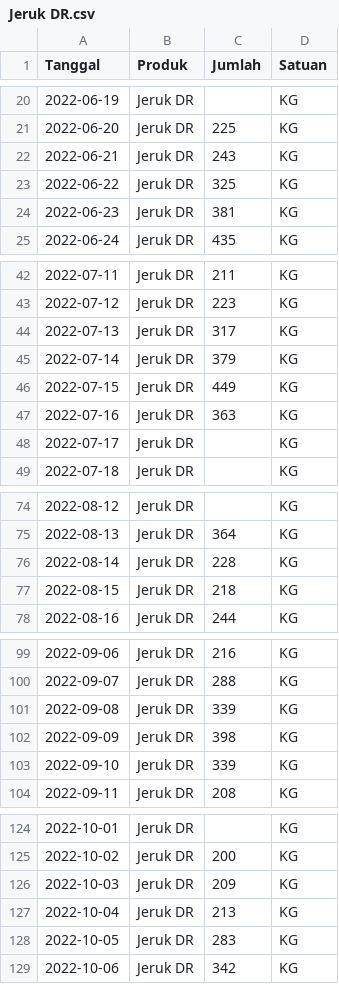
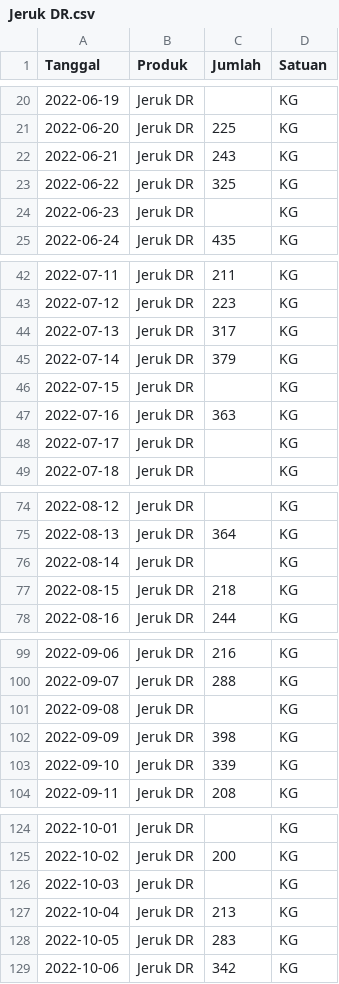
Before and after one commit to darmawanprajadiputra/koperasi, a CSV file: ml/data/Jeruk DR.csv, drawn as a sheet; only a part is shown, gaps mark what is left out; the diff covers the shown part only.

```diff
--- a/ml/data/Jeruk DR.csv
+++ b/ml/data/Jeruk DR.csv
@@ -23,3 +23,3 @@ Tanggal,Produk,Jumlah,Satuan
 2022-06-22,Jeruk DR,325,KG
-2022-06-23,Jeruk DR,381,KG
+2022-06-23,Jeruk DR,,KG
 2022-06-24,Jeruk DR,435,KG
@@ -45,3 +45,3 @@ Tanggal,Produk,Jumlah,Satuan
 2022-07-14,Jeruk DR,379,KG
-2022-07-15,Jeruk DR,449,KG
+2022-07-15,Jeruk DR,,KG
 2022-07-16,Jeruk DR,363,KG
@@ -75,3 +75,3 @@ Tanggal,Produk,Jumlah,Satuan
 2022-08-13,Jeruk DR,364,KG
-2022-08-14,Jeruk DR,228,KG
+2022-08-14,Jeruk DR,,KG
 2022-08-15,Jeruk DR,218,KG
@@ -100,3 +100,3 @@ Tanggal,Produk,Jumlah,Satuan
 2022-09-07,Jeruk DR,288,KG
-2022-09-08,Jeruk DR,339,KG
+2022-09-08,Jeruk DR,,KG
 2022-09-09,Jeruk DR,398,KG
@@ -125,3 +125,3 @@ Tanggal,Produk,Jumlah,Satuan
 2022-10-02,Jeruk DR,200,KG
-2022-10-03,Jeruk DR,209,KG
+2022-10-03,Jeruk DR,,KG
 2022-10-04,Jeruk DR,213,KG
```
Also changed, not shown: 44 edited cells elsewhere in this file, ml/data/Buah naga.csv, ml/data/Fillet Lele.csv, 39 other files.
